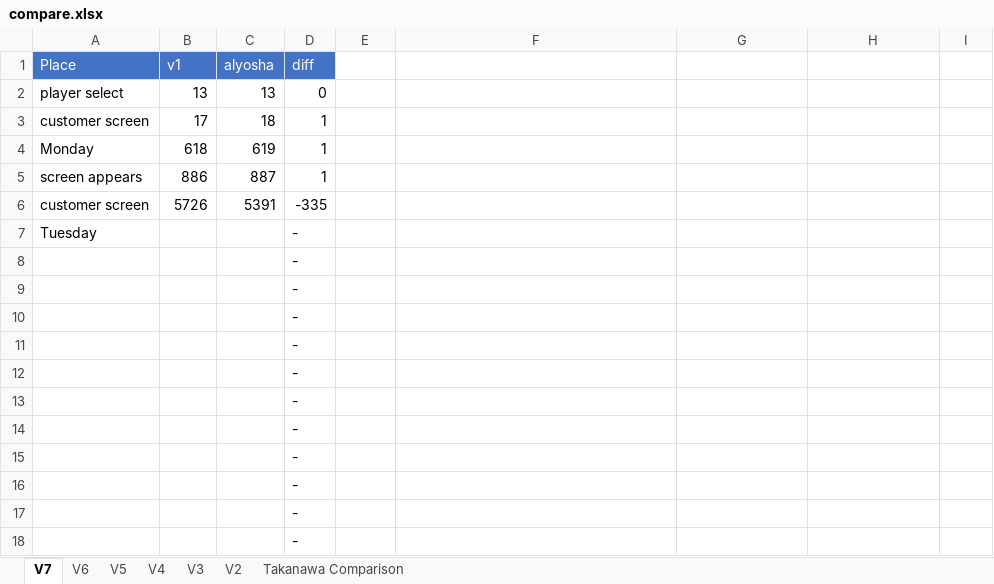
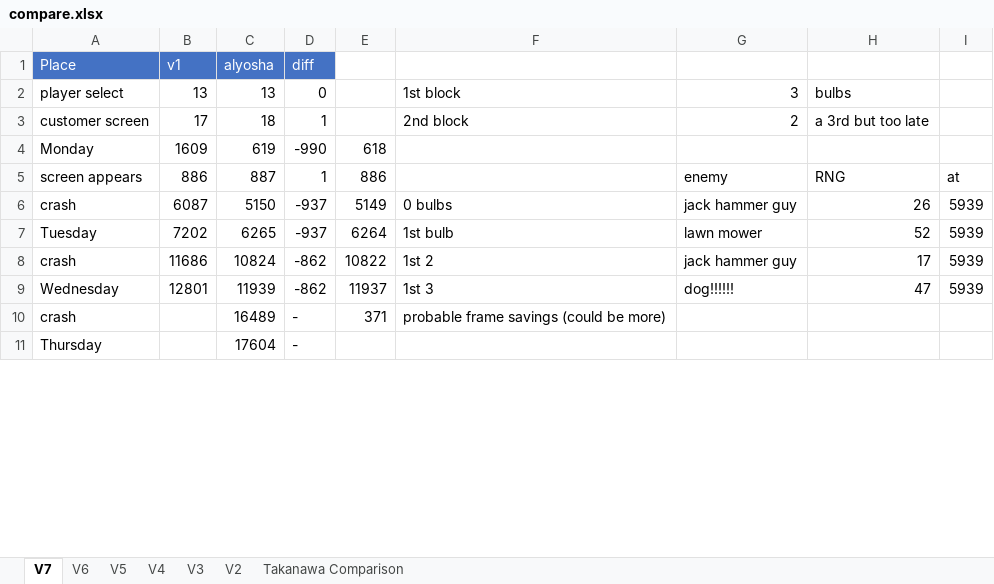
Before and after one commit to adelikat/tas, an Excel workbook: Paperboy/compare.xlsx, sheet V7, drawn as a sheet; only a part is shown; values as stored, in another font and other column widths than the file's, no borders; removed rows and columns are numbered as before the commit, all else as after; the diff covers the shown part only; the diff names each change by its address in the sheet, - before the commit and + after, or states it on an @@ line.

Commit message:
paperboy - start rta-timing version

```diff
--- a/Paperboy/compare.xlsx (sheet V7)
+++ b/Paperboy/compare.xlsx (sheet V7)
-F2: (empty)
+F2: 1st block
-G2: (empty)
+G2: 3
-H2: (empty)
+H2: bulbs
-F3: (empty)
+F3: 2nd block
-G3: (empty)
+G3: 2
-H3: (empty)
+H3: a 3rd but too late
-B4 (v1): 618
+B4 (v1): 1609
-D4 (diff): 1
+D4 (diff): -990
-E4: (empty)
+E4: 618
-E5: (empty)
+E5: 886
-G5: (empty)
+G5: enemy
-H5: (empty)
+H5: RNG
-I5: (empty)
+I5: at
-row 6: customer screen | 5726 | 5391 | -335
-row 7: Tuesday |  |  | -
-row 8:  |  |  | -
-row 9:  |  |  | -
-row 10:  |  |  | -
-row 11:  |  |  | -
-row 12:  |  |  | -
-row 13:  |  |  | -
-row 14:  |  |  | -
-row 15:  |  |  | -
-row 16:  |  |  | -
-row 17:  |  |  | -
-row 18:  |  |  | -
+row 6: crash | 6087 | 5150 | -937 | 5149 | 0 bulbs | jack hammer guy | 26 | 5939
+row 7: Tuesday | 7202 | 6265 | -937 | 6264 | 1st bulb | lawn mower | 52 | 5939
+row 8: crash | 11686 | 10824 | -862 | 10822 | 1st 2 | jack hammer guy | 17 | 5939
+row 9: Wednesday | 12801 | 11939 | -862 | 11937 | 1st 3 | dog!!!!!! | 47 | 5939
+row 10: crash |  | 16489 | - | 371 | probable frame savings (could be more)
+row 11: Thursday |  | 17604 | -
```
Also changed, not shown: 7 added rows elsewhere in this sheet, 5 other files.
